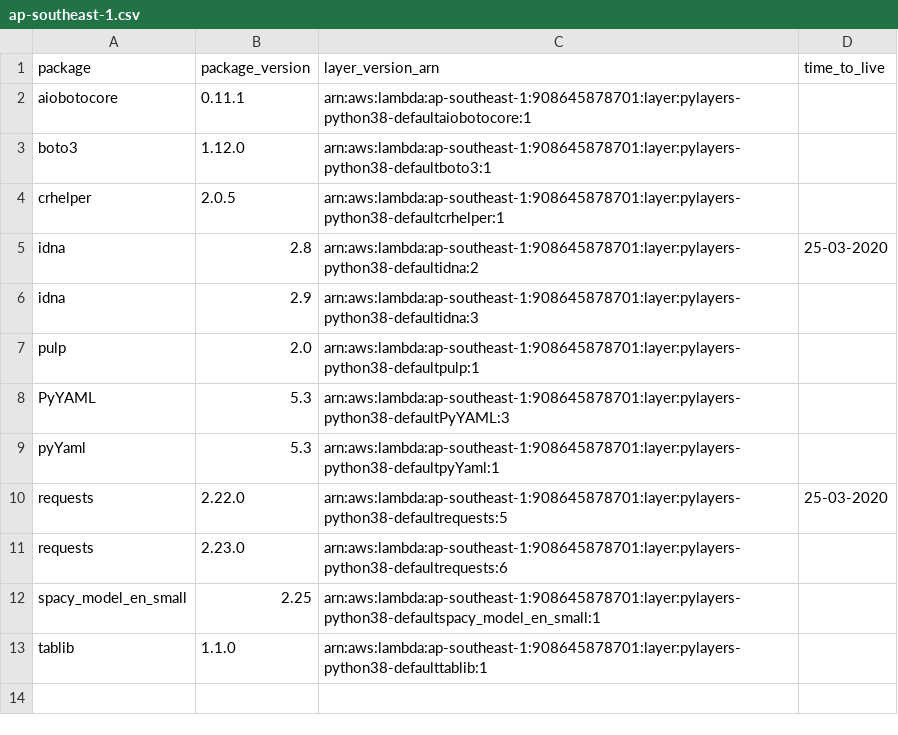
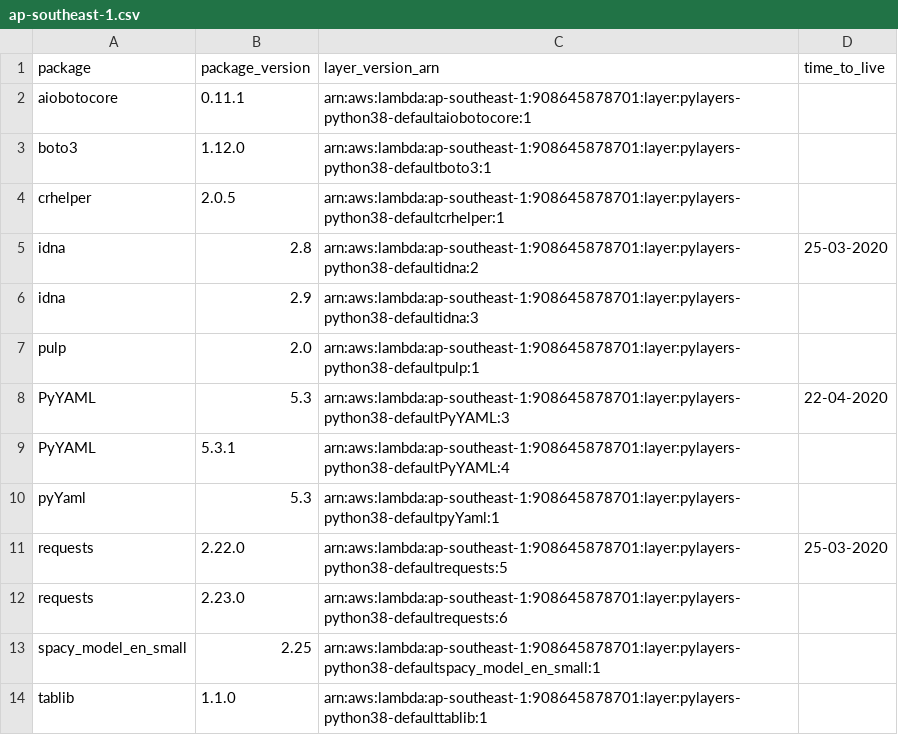
Before and after one commit to keithrozario/KLayers-default, a CSV file: deployments/python3.8/arns/ap-southeast-1.csv, drawn as a sheet.

```diff
--- a/deployments/python3.8/arns/ap-southeast-1.csv
+++ b/deployments/python3.8/arns/ap-southeast-1.csv
@@ -7,3 +7,4 @@ idna,2.9,arn:aws:lambda:ap-southeast-1:908645878701:layer:pylayers-python38-defa
 pulp,2.0,arn:aws:lambda:ap-southeast-1:908645878701:layer:pylayers-python38-defaultpulp:1,
-PyYAML,5.3,arn:aws:lambda:ap-southeast-1:908645878701:layer:pylayers-python38-defaultPyYAML:3,
+PyYAML,5.3,arn:aws:lambda:ap-southeast-1:908645878701:layer:pylayers-python38-defaultPyYAML:3,22-04-2020
+PyYAML,5.3.1,arn:aws:lambda:ap-southeast-1:908645878701:layer:pylayers-python38-defaultPyYAML:4,
 pyYaml,5.3,arn:aws:lambda:ap-southeast-1:908645878701:layer:pylayers-python38-defaultpyYaml:1,
```
Also changed, not shown: deployments/python3.8/arns/ap-east-1.csv, deployments/python3.8/arns/me-south-1.csv, 1 other file.
